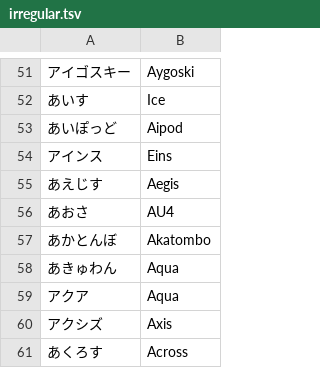
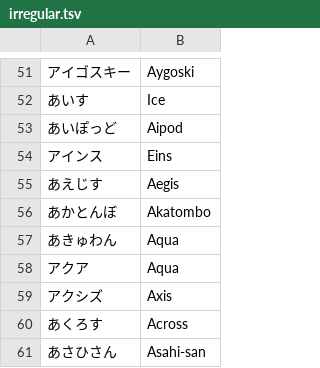
Before and after one commit to kenniky/smashgg-japanese-romanizer, a TSV file: irregular.tsv, drawn as a sheet; only a part is shown, gaps mark what is left out; the shorter side is filled out with more unchanged rows; the diff names each change by its address in the sheet, - before the commit and + after, or states it on an @@ line.

Commit message:
Add files via upload

```diff
--- a/irregular.tsv
+++ b/irregular.tsv
-row 56: あおさ | AU4
```
